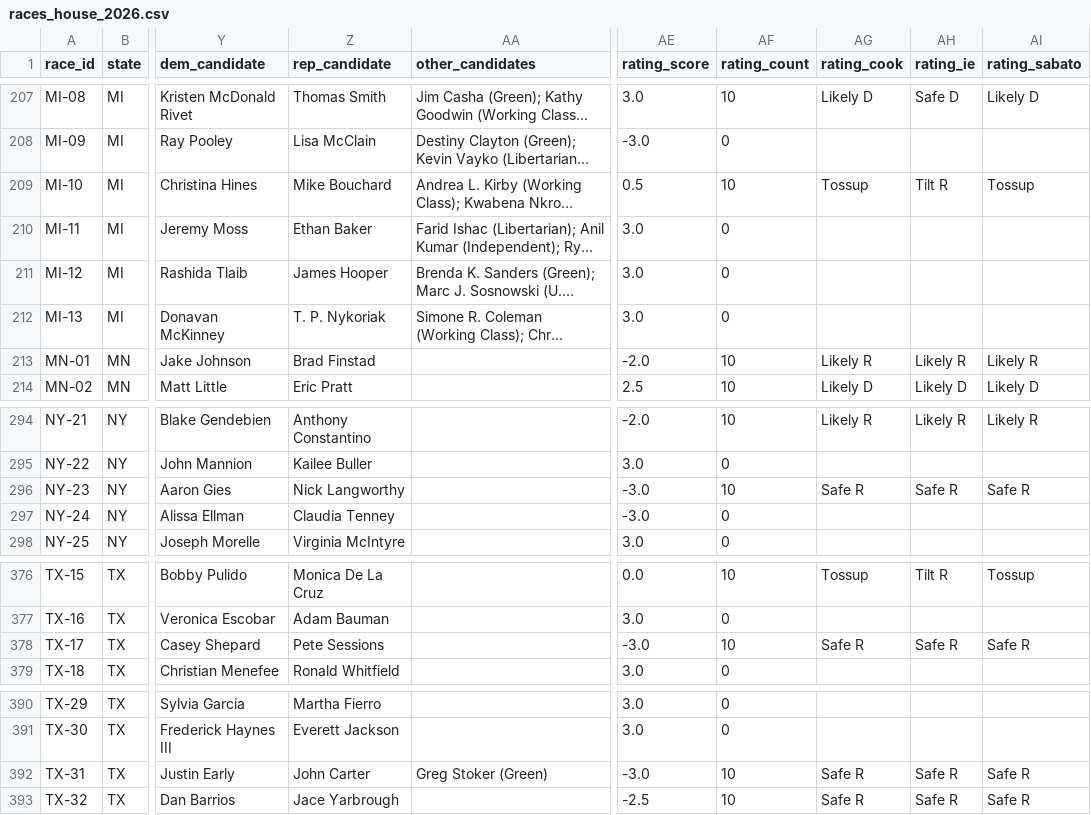
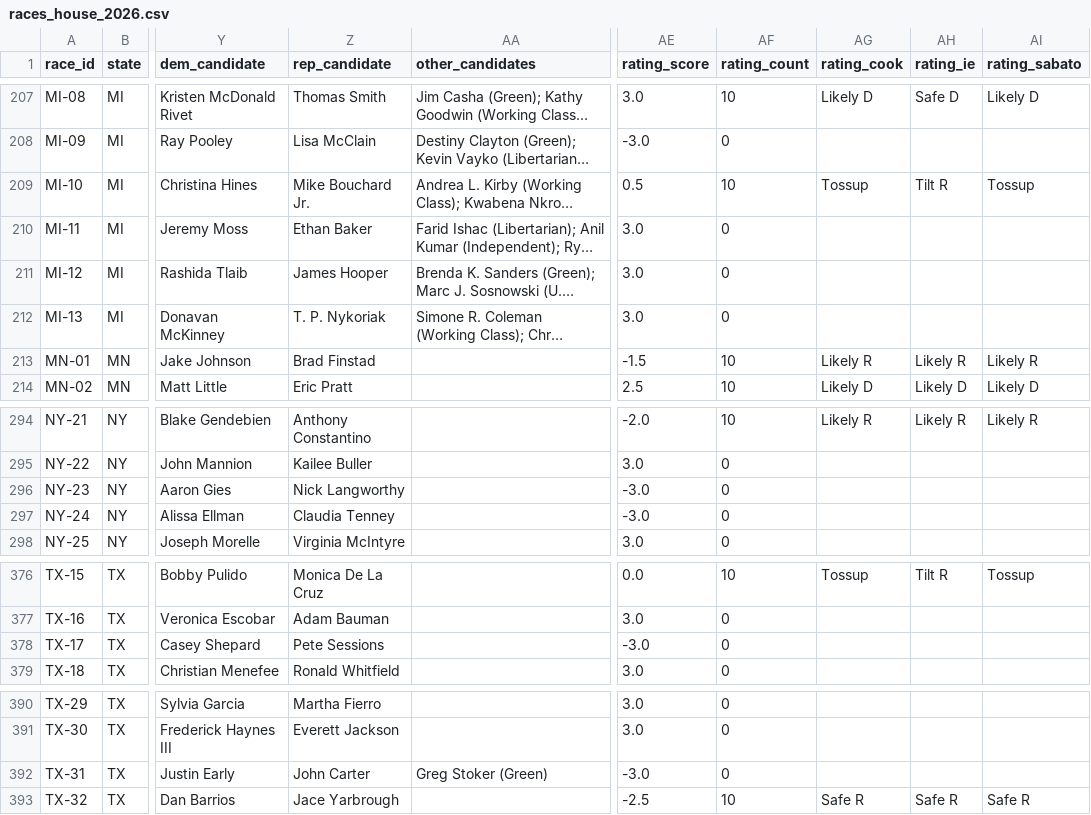
Before and after one commit to EasyLearnJava/race-for-congress, a CSV file: data/clean/races_house_2026.csv, drawn as a sheet; only a part is shown, gaps mark what is left out; long unchanged cells end in …; the diff names each change by its address in the sheet, - before the commit and + after, or states it on an @@ line.

```diff
--- a/data/clean/races_house_2026.csv
+++ b/data/clean/races_house_2026.csv
-Z209 (rep_candidate): Mike Bouchard
+Z209 (rep_candidate): Mike Bouchard Jr.
-AE213 (rating_score): -2.0
+AE213 (rating_score): -1.5
-AF296 (rating_count): 10
+AF296 (rating_count): 0
-AG296 (rating_cook): Safe R
+AG296 (rating_cook): (empty)
-AH296 (rating_ie): Safe R
+AH296 (rating_ie): (empty)
-AI296 (rating_sabato): Safe R
+AI296 (rating_sabato): (empty)
-AF378 (rating_count): 10
+AF378 (rating_count): 0
-AG378 (rating_cook): Safe R
+AG378 (rating_cook): (empty)
-AH378 (rating_ie): Safe R
+AH378 (rating_ie): (empty)
-AI378 (rating_sabato): Safe R
+AI378 (rating_sabato): (empty)
-AF392 (rating_count): 10
+AF392 (rating_count): 0
-AG392 (rating_cook): Safe R
+AG392 (rating_cook): (empty)
-AH392 (rating_ie): Safe R
+AH392 (rating_ie): (empty)
-AI392 (rating_sabato): Safe R
+AI392 (rating_sabato): (empty)
```
Also changed, not shown: data/clean/generic_ballot_2026.csv, data/clean/money_2026.csv, 5 other files.
